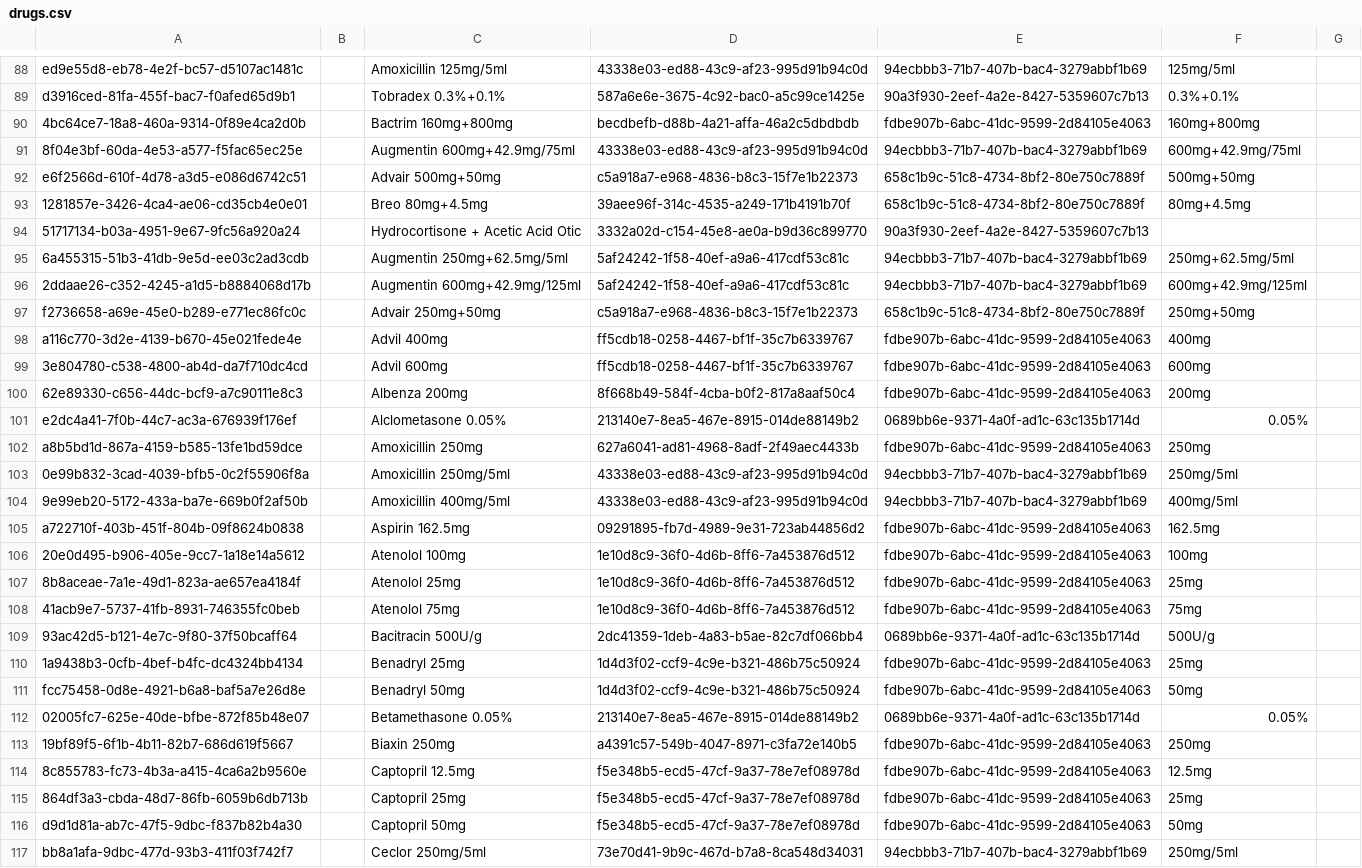
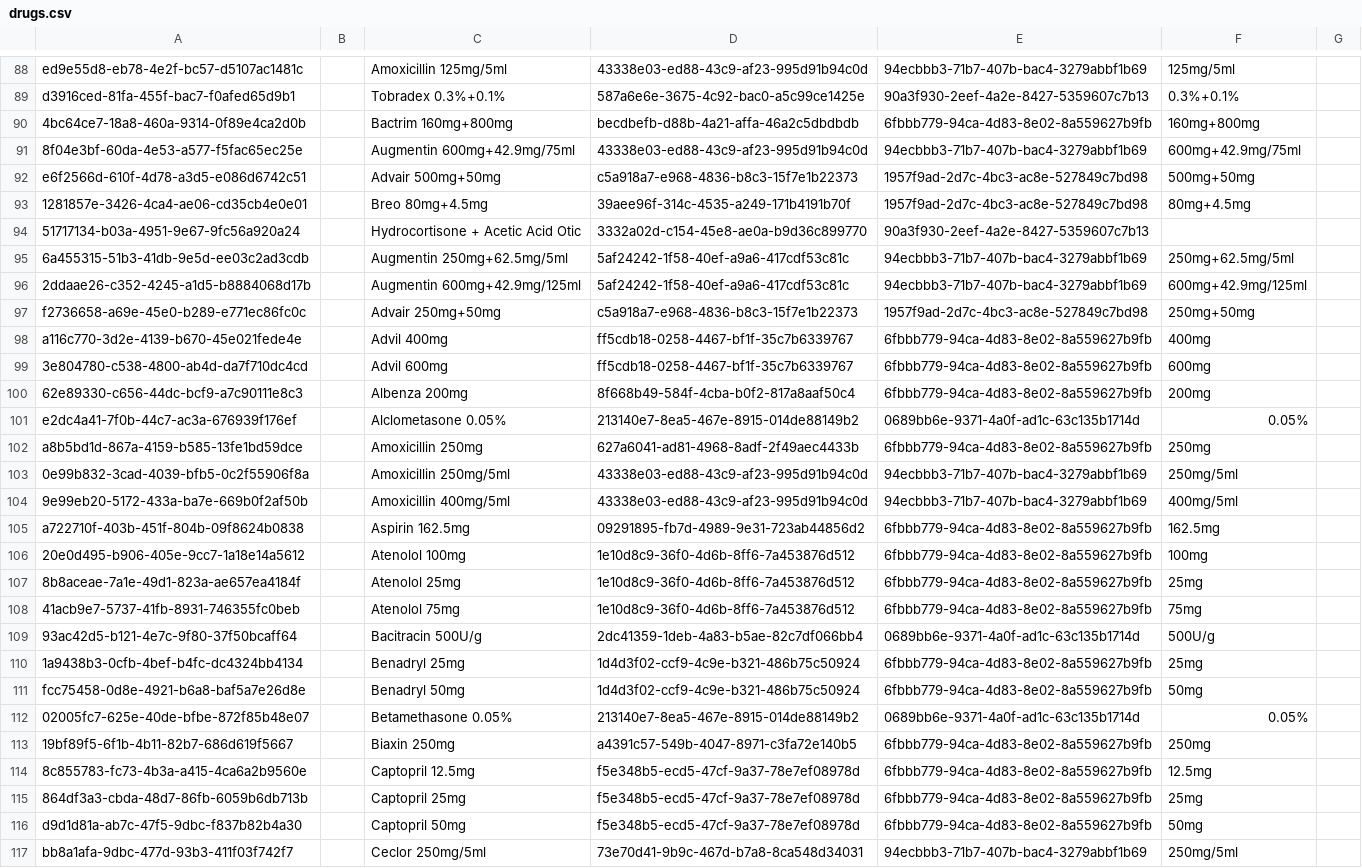
Before and after one commit to mekomsolutions/ozone-haiti, a CSV file: configs/openmrs/initializer_config/drugs/drugs.csv, drawn as a sheet; only a part is shown, gaps mark what is left out; the diff covers the shown part only; the diff names each change by its address in the sheet, - before the commit and + after, or states it on an @@ line.

```diff
--- a/configs/openmrs/initializer_config/drugs/drugs.csv
+++ b/configs/openmrs/initializer_config/drugs/drugs.csv
-E90: fdbe907b-6abc-41dc-9599-2d84105e4063
+E90: 6fbbb779-94ca-4d83-8e02-8a559627b9fb
-E92:E93: 658c1b9c-51c8-4734-8bf2-80e750c7889f
+E92:E93: 1957f9ad-2d7c-4bc3-ac8e-527849c7bd98
-E97: 658c1b9c-51c8-4734-8bf2-80e750c7889f
+E97: 1957f9ad-2d7c-4bc3-ac8e-527849c7bd98
-E98:E100: fdbe907b-6abc-41dc-9599-2d84105e4063
+E98:E100: 6fbbb779-94ca-4d83-8e02-8a559627b9fb
-E102: fdbe907b-6abc-41dc-9599-2d84105e4063
+E102: 6fbbb779-94ca-4d83-8e02-8a559627b9fb
-E105:E108: fdbe907b-6abc-41dc-9599-2d84105e4063
+E105:E108: 6fbbb779-94ca-4d83-8e02-8a559627b9fb
-E110:E111: fdbe907b-6abc-41dc-9599-2d84105e4063
+E110:E111: 6fbbb779-94ca-4d83-8e02-8a559627b9fb
-E113:E116: fdbe907b-6abc-41dc-9599-2d84105e4063
+E113:E116: 6fbbb779-94ca-4d83-8e02-8a559627b9fb
```
Also changed, not shown: 173 edited cells elsewhere in this file.
